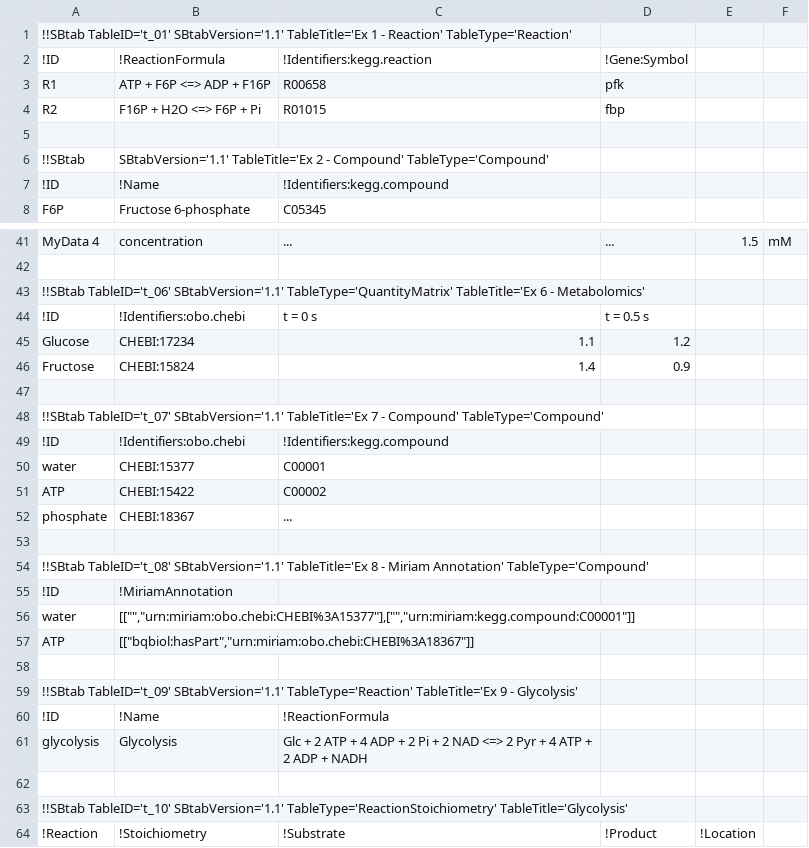
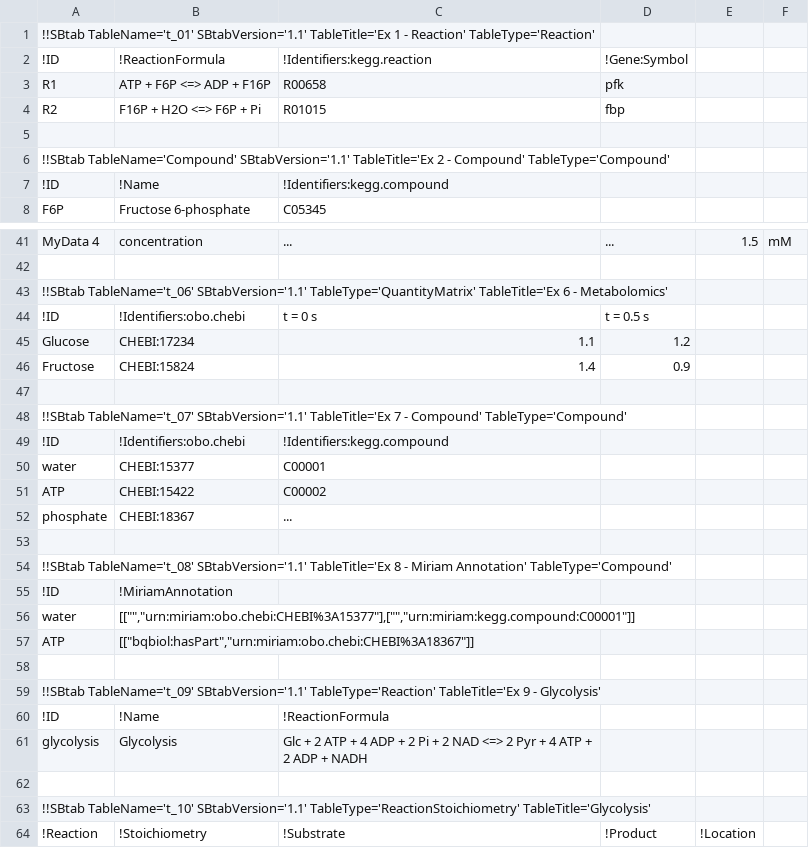
Before and after one commit to liebermeister/sbtab-matlab, a TSV file: resources/examples/sbtab/SBtab_specification_example_tables/SBtab_specification_example_tables.tsv, drawn as a sheet; only a part is shown, gaps mark what is left out; the diff covers the shown part only.

```diff
--- a/resources/examples/sbtab/SBtab_specification_example_tables/SBtab_specification_example_tables.tsv
+++ b/resources/examples/sbtab/SBtab_specification_example_tables/SBtab_specification_example_tables.tsv
@@ -1,2 +1,2 @@
-!!SBtab TableID='t_01' SBtabVersion='1.1' TableTitle='Ex 1 - Reaction' TableType='Reaction'			
+!!SBtab TableName='t_01' SBtabVersion='1.1' TableTitle='Ex 1 - Reaction' TableType='Reaction'			
 !ID	!ReactionFormula	!Identifiers:kegg.reaction	!Gene:Symbol		
@@ -5,3 +5,3 @@ R2	F16P + H2O <=> F6P + Pi	R01015	fbp
 					
-!!SBtab	SBtabVersion='1.1' TableTitle='Ex 2 - Compound' TableType='Compound'			
+!!SBtab TableName='Compound' SBtabVersion='1.1' TableTitle='Ex 2 - Compound' TableType='Compound'			
 !ID	!Name	!Identifiers:kegg.compound			
@@ -42,3 +42,3 @@ MyData 4	concentration	...	...	1.5	mM
 					
-!!SBtab TableID='t_06' SBtabVersion='1.1' TableType='QuantityMatrix' TableTitle='Ex 6 - Metabolomics'		
+!!SBtab TableName='t_06' SBtabVersion='1.1' TableType='QuantityMatrix' TableTitle='Ex 6 - Metabolomics'		
 !ID	!Identifiers:obo.chebi	t = 0 s	t = 0.5 s		
@@ -47,3 +47,3 @@ Fructose	CHEBI:15824	1.4	0.9
 					
-!!SBtab TableID='t_07' SBtabVersion='1.1' TableTitle='Ex 7 - Compound' TableType='Compound'			
+!!SBtab TableName='t_07' SBtabVersion='1.1' TableTitle='Ex 7 - Compound' TableType='Compound'			
 !ID	!Identifiers:obo.chebi	!Identifiers:kegg.compound			
@@ -53,3 +53,3 @@ phosphate	CHEBI:18367	...
 
-!!SBtab TableID='t_08' SBtabVersion='1.1' TableTitle='Ex 8 - Miriam Annotation' TableType='Compound'	
+!!SBtab TableName='t_08' SBtabVersion='1.1' TableTitle='Ex 8 - Miriam Annotation' TableType='Compound'	
 !ID	!MiriamAnnotation
@@ -58,3 +58,3 @@ ATP	[["bqbiol:hasPart","urn:miriam:obo.chebi:CHEBI%3A18367"]]
 
-!!SBtab TableID='t_09' SBtabVersion='1.1' TableType='Reaction' TableTitle='Ex 9 - Glycolysis'		
+!!SBtab TableName='t_09' SBtabVersion='1.1' TableType='Reaction' TableTitle='Ex 9 - Glycolysis'		
 !ID	!Name	!ReactionFormula
@@ -62,3 +62,3 @@ glycolysis	Glycolysis	Glc + 2 ATP + 4 ADP + 2 Pi + 2 NAD <=> 2 Pyr + 4 ATP + 2 A
 
-!!SBtab TableID='t_10' SBtabVersion='1.1' TableType='ReactionStoichiometry' TableTitle='Glycolysis'				
+!!SBtab TableName='t_10' SBtabVersion='1.1' TableType='ReactionStoichiometry' TableTitle='Glycolysis'				
 !Reaction	!Stoichiometry	!Substrate	!Product	!Location
```
Also changed, not shown: 16 edited cells elsewhere in this file, resources/examples/sbtab/ecoli/ecoli_wortel_2018_data.tsv, resources/examples/sbtab/pfk/pfk_data.tsv, 4 other files.
